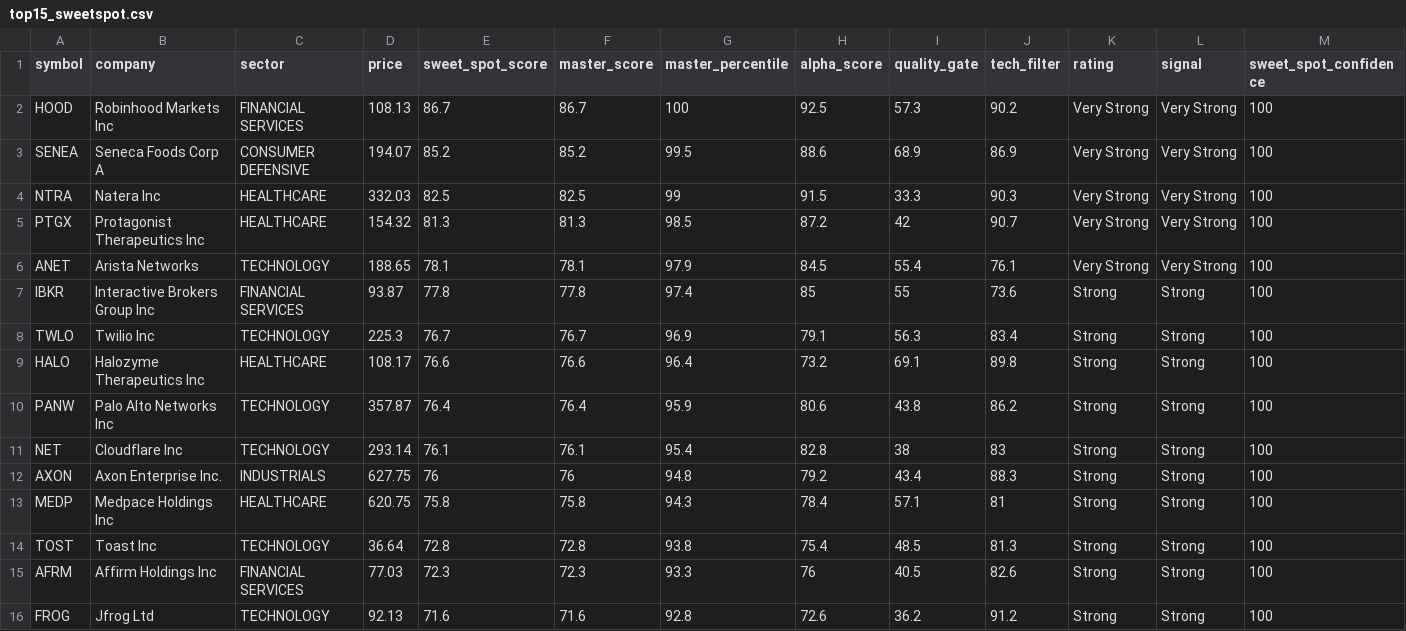
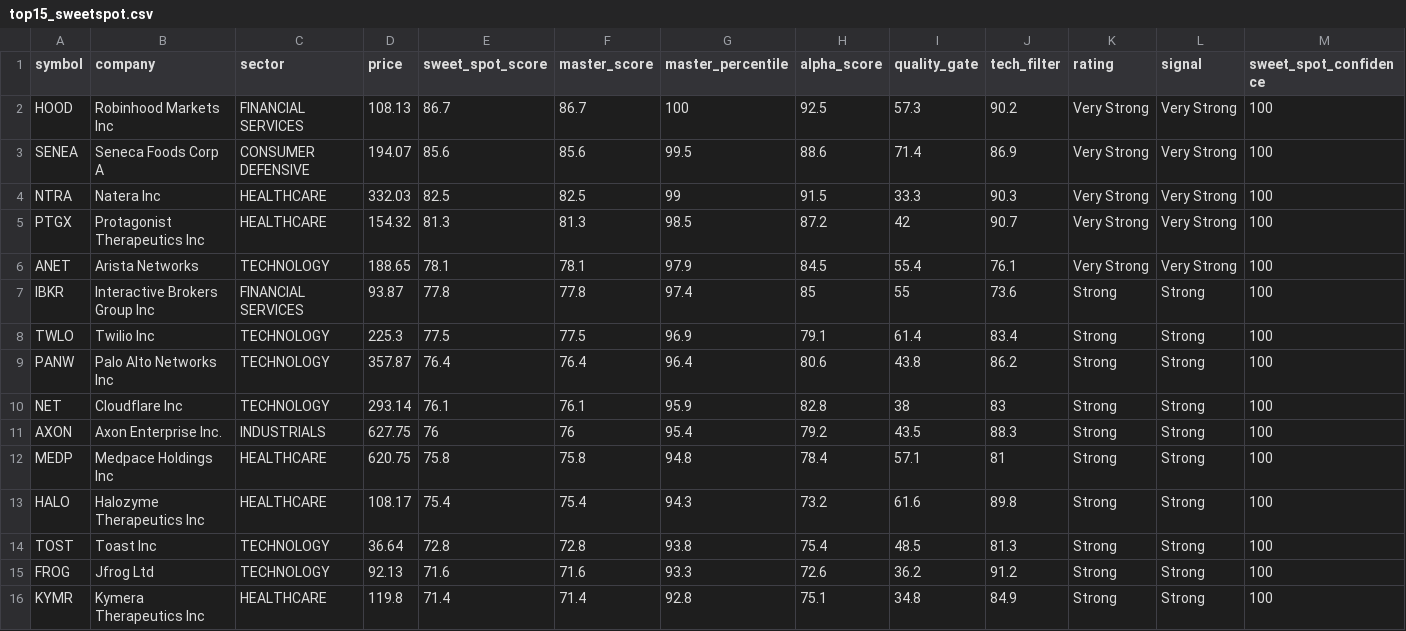
Before and after one commit to notrealmateja/r-screener, a CSV file: data/top15_sweetspot.csv, drawn as a sheet; only a part is shown; removed rows and columns are numbered as before the commit, all else as after; rows hold the shown columns only; the diff names each change by its address in the sheet, - before the commit and + after, or states it on an @@ line.

```diff
--- a/data/top15_sweetspot.csv
+++ b/data/top15_sweetspot.csv
-E3 (sweet_spot_score): 85.2
+E3 (sweet_spot_score): 85.6
-F3 (master_score): 85.2
+F3 (master_score): 85.6
-I3 (quality_gate): 68.9
+I3 (quality_gate): 71.4
-E8 (sweet_spot_score): 76.7
+E8 (sweet_spot_score): 77.5
-F8 (master_score): 76.7
+F8 (master_score): 77.5
-I8 (quality_gate): 56.3
+I8 (quality_gate): 61.4
-row 9: HALO | Halozyme Therapeutics Inc | HEALTHCARE | 108.17 | 76.6 | 76.6 | 96.4 | 73.2 | 69.1 | 89.8 | Strong | Strong | 100
-G9 (master_percentile): 95.9
+G9 (master_percentile): 96.4
-G10 (master_percentile): 95.4
+G10 (master_percentile): 95.9
-G11 (master_percentile): 94.8
+G11 (master_percentile): 95.4
-I11 (quality_gate): 43.4
+I11 (quality_gate): 43.5
-G12 (master_percentile): 94.3
+G12 (master_percentile): 94.8
+row 13: HALO | Halozyme Therapeutics Inc | HEALTHCARE | 108.17 | 75.4 | 75.4 | 94.3 | 73.2 | 61.6 | 89.8 | Strong | Strong | 100
-row 15: AFRM | Affirm Holdings Inc | FINANCIAL SERVICES | 77.03 | 72.3 | 72.3 | 93.3 | 76 | 40.5 | 82.6 | Strong | Strong | 100
-G15 (master_percentile): 92.8
+G15 (master_percentile): 93.3
+row 16: KYMR | Kymera Therapeutics Inc | HEALTHCARE | 119.8 | 71.4 | 71.4 | 92.8 | 75.1 | 34.8 | 84.9 | Strong | Strong | 100
```
Also changed, not shown: data/top15_unicorns.csv, 12 other files.
